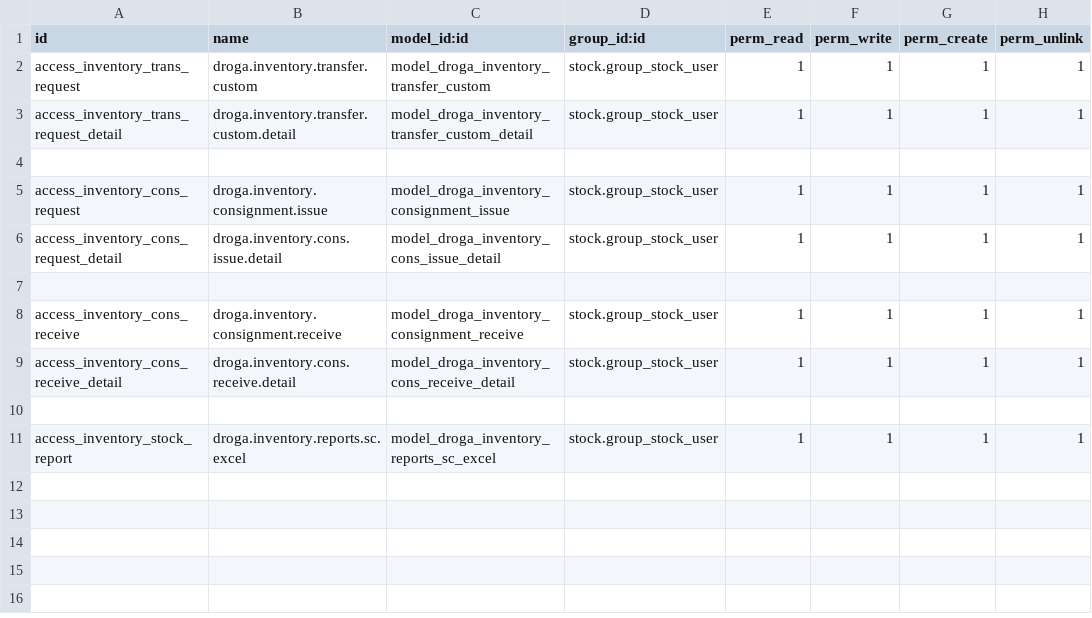
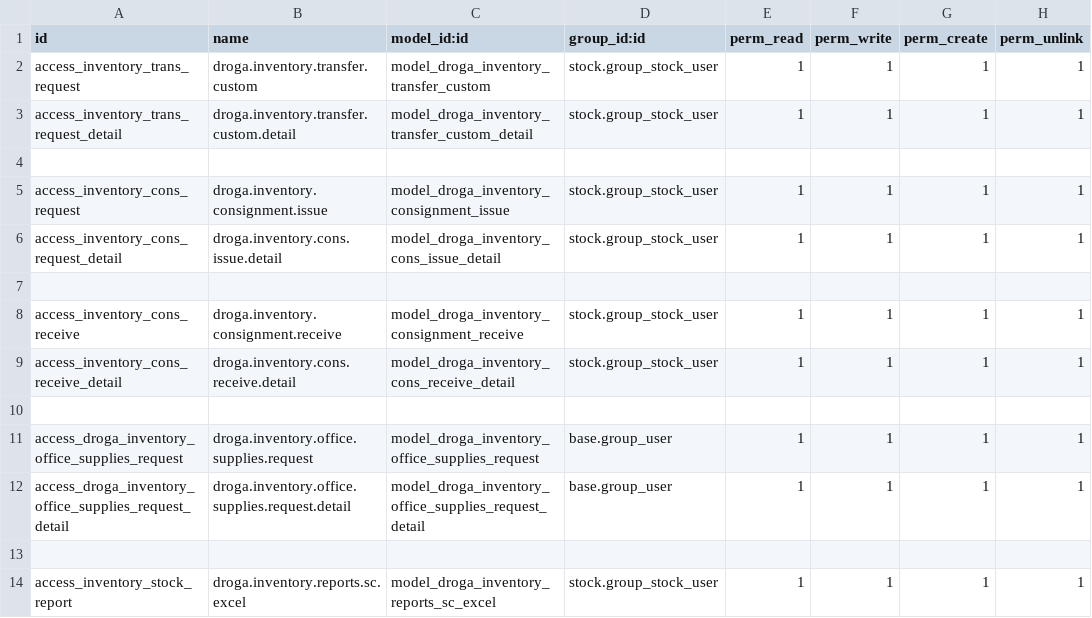
Before and after one commit to phillmona-dev/ecs_erp, a CSV file: droga_inventory/security/ir.model.access.csv, drawn as a sheet.

```diff
--- a/droga_inventory/security/ir.model.access.csv
+++ b/droga_inventory/security/ir.model.access.csv
@@ -10,2 +10,5 @@ access_inventory_cons_receive_detail,droga.inventory.cons.receive.detail,model_d
 
+access_droga_inventory_office_supplies_request,droga.inventory.office.supplies.request,model_droga_inventory_office_supplies_request,base.group_user,1,1,1,1
+access_droga_inventory_office_supplies_request_detail,droga.inventory.office.supplies.request.detail,model_droga_inventory_office_supplies_request_detail,base.group_user,1,1,1,1
+
 access_inventory_stock_report,droga.inventory.reports.sc.excel,model_droga_inventory_reports_sc_excel,stock.group_stock_user,1,1,1,1
```
Also changed, not shown: droga_crm/security/ir.model.access.csv, 21 other files.
